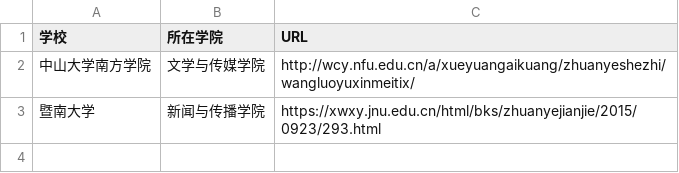
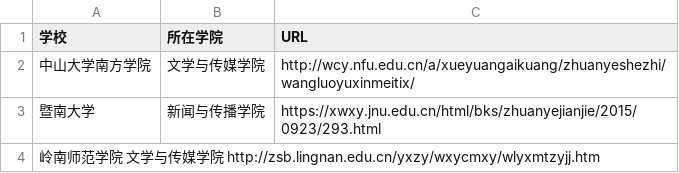
Before and after one commit to WuxueNewmedia/list_newmedia_undergraduate_CN, a TSV file: list.tsv, drawn as a sheet.

Commit message:
添加新的

```diff
--- a/list.tsv
+++ b/list.tsv
@@ -3 +3,2 @@
 暨南大学	新闻与传播学院	https://xwxy.jnu.edu.cn/html/bks/zhuanyejianjie/2015/0923/293.html
+岭南师范学院  文学与传媒学院 http://zsb.lingnan.edu.cn/yxzy/wxycmxy/wlyxmtzyjj.htm
```
